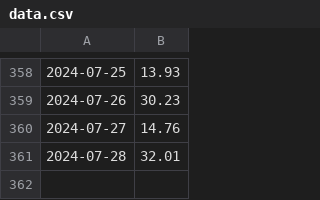
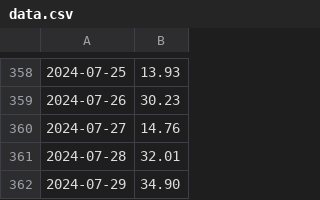
Before and after one commit to domgoodwin/go-automation, a CSV file: data.csv, drawn as a sheet; only a part is shown, gaps mark what is left out.

Commit message:
Daily upload Mon 29 Jul 22:11:47 BST 2024

```diff
--- a/data.csv
+++ b/data.csv
@@ -361 +361,2 @@
 2024-07-28,32.01
+2024-07-29,34.90
```
